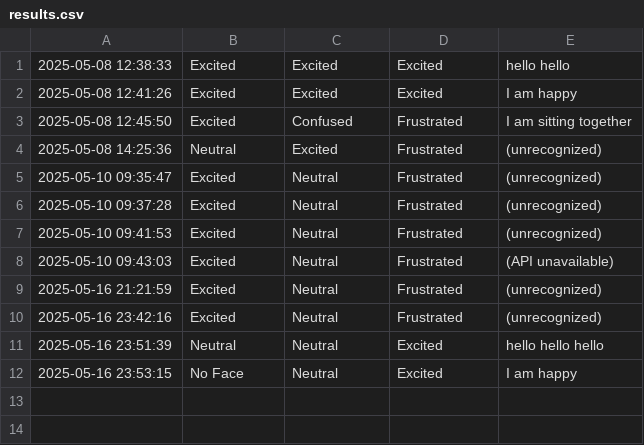
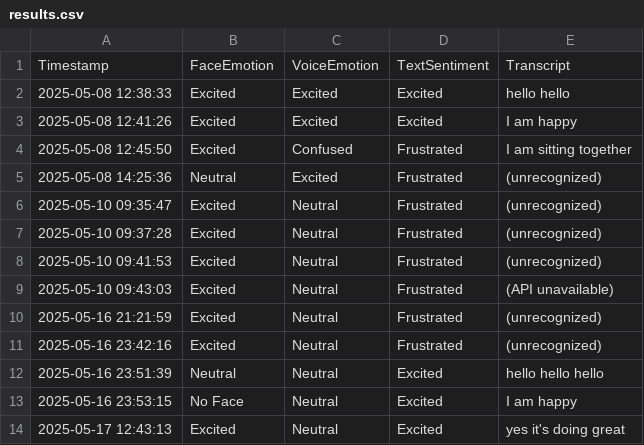
Before and after one commit to PriyanshuAcharya41/Emotional_State_Analyzer, a CSV file: fusion/results.csv, drawn as a sheet; the diff names each change by its address in the sheet, - before the commit and + after, or states it on an @@ line.

```diff
--- a/fusion/results.csv
+++ b/fusion/results.csv
+row 1: Timestamp | FaceEmotion | VoiceEmotion | TextSentiment | Transcript
+row 14: 2025-05-17 12:43:13 | Excited | Neutral | Excited | yes it's doing great
```
Also changed, not shown: 24 other files.
